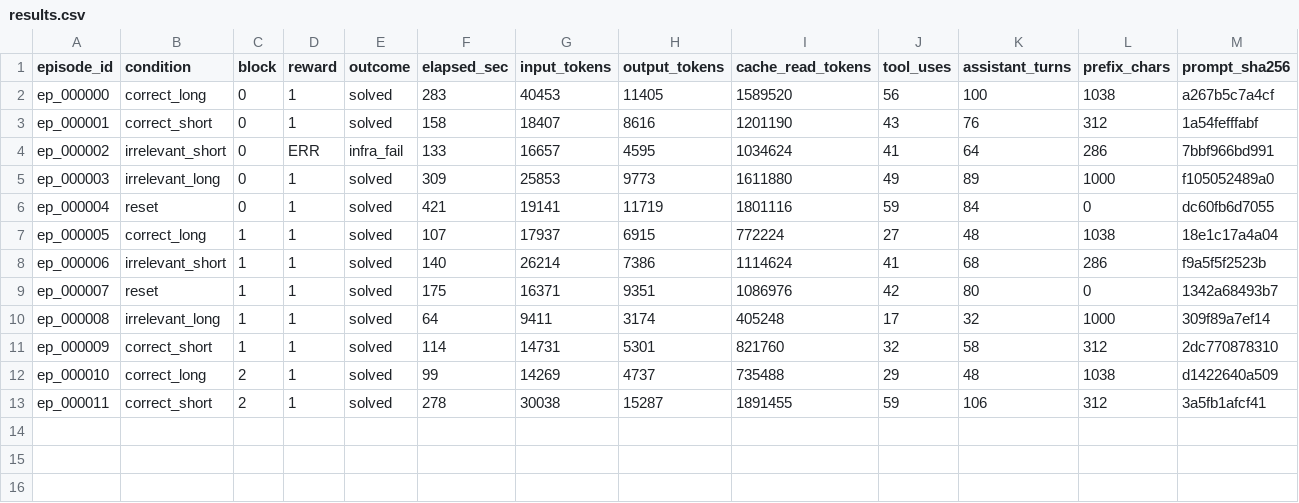
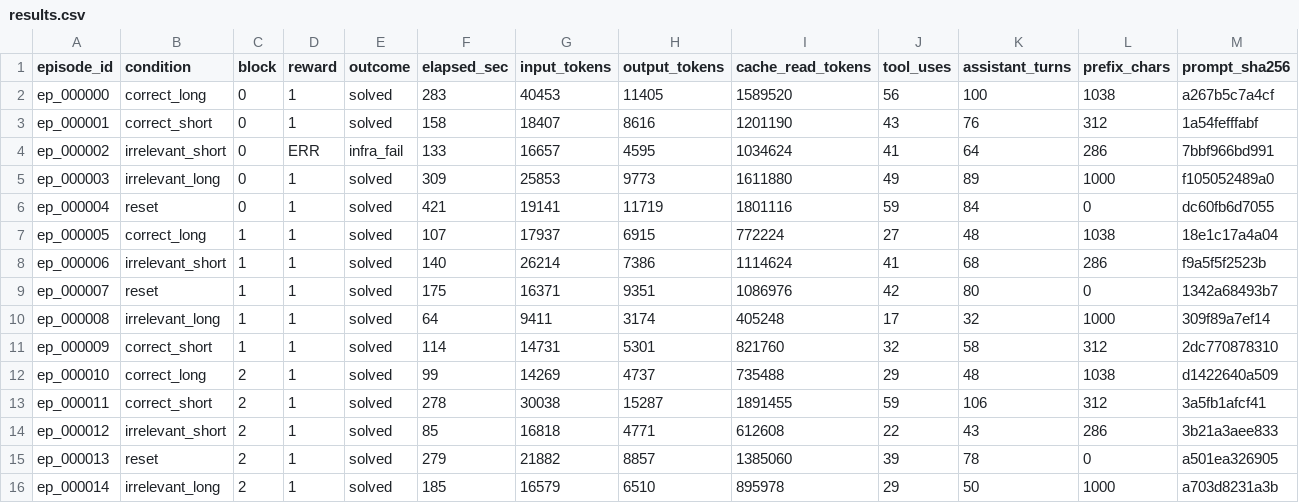
Before and after one commit to kfq20/CodeGraphCL, a CSV file: runs/intervene_fastify_c1_to_cef_decorator_seed42_1786679152/results.csv, drawn as a sheet; the diff names each change by its address in the sheet, - before the commit and + after, or states it on an @@ line.

```diff
--- a/runs/intervene_fastify_c1_to_cef_decorator_seed42_1786679152/results.csv
+++ b/runs/intervene_fastify_c1_to_cef_decorator_seed42_1786679152/results.csv
+row 14: ep_000012 | irrelevant_short | 2 | 1 | solved | 85 | 16818 | 4771 | 612608 | 22 | 43 | 286 | 3b21a3aee833
+row 15: ep_000013 | reset | 2 | 1 | solved | 279 | 21882 | 8857 | 1385060 | 39 | 78 | 0 | a501ea326905
+row 16: ep_000014 | irrelevant_long | 2 | 1 | solved | 185 | 16579 | 6510 | 895978 | 29 | 50 | 1000 | a703d8231a3b
```
Also changed, not shown: 1 other file.
